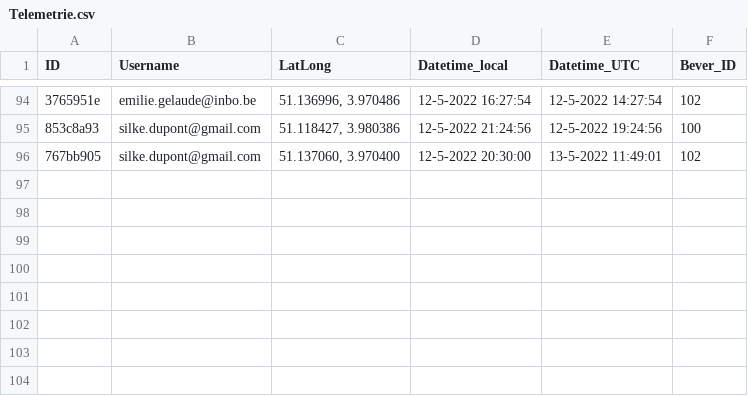
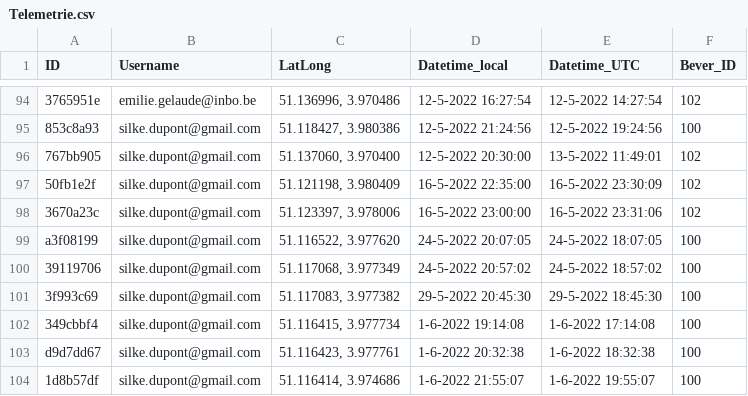
Before and after one commit to Fhuysent/Bever_gedragstudie, a CSV file: Lokeren/Input/Telemetrie/Telemetrie.csv, drawn as a sheet; only a part is shown, gaps mark what is left out; the diff names each change by its address in the sheet, - before the commit and + after, or states it on an @@ line.

```diff
--- a/Lokeren/Input/Telemetrie/Telemetrie.csv
+++ b/Lokeren/Input/Telemetrie/Telemetrie.csv
+row 97: 50fb1e2f | silke.dupont@gmail.com | 51.121198, 3.980409 | 16-5-2022 22:35:00 | 16-5-2022 23:30:09 | 102
+row 98: 3670a23c | silke.dupont@gmail.com | 51.123397, 3.978006 | 16-5-2022 23:00:00 | 16-5-2022 23:31:06 | 102
+row 99: a3f08199 | silke.dupont@gmail.com | 51.116522, 3.977620 | 24-5-2022 20:07:05 | 24-5-2022 18:07:05 | 100
+row 100: 39119706 | silke.dupont@gmail.com | 51.117068, 3.977349 | 24-5-2022 20:57:02 | 24-5-2022 18:57:02 | 100
+row 101: 3f993c69 | silke.dupont@gmail.com | 51.117083, 3.977382 | 29-5-2022 20:45:30 | 29-5-2022 18:45:30 | 100
+row 102: 349cbbf4 | silke.dupont@gmail.com | 51.116415, 3.977734 | 1-6-2022 19:14:08 | 1-6-2022 17:14:08 | 100
+row 103: d9d7dd67 | silke.dupont@gmail.com | 51.116423, 3.977761 | 1-6-2022 20:32:38 | 1-6-2022 18:32:38 | 100
+row 104: 1d8b57df | silke.dupont@gmail.com | 51.116414, 3.974686 | 1-6-2022 21:55:07 | 1-6-2022 19:55:07 | 100
```
Also changed, not shown: Lokeren/Input/MyMaps/Sporen.csv, 7 other files.
